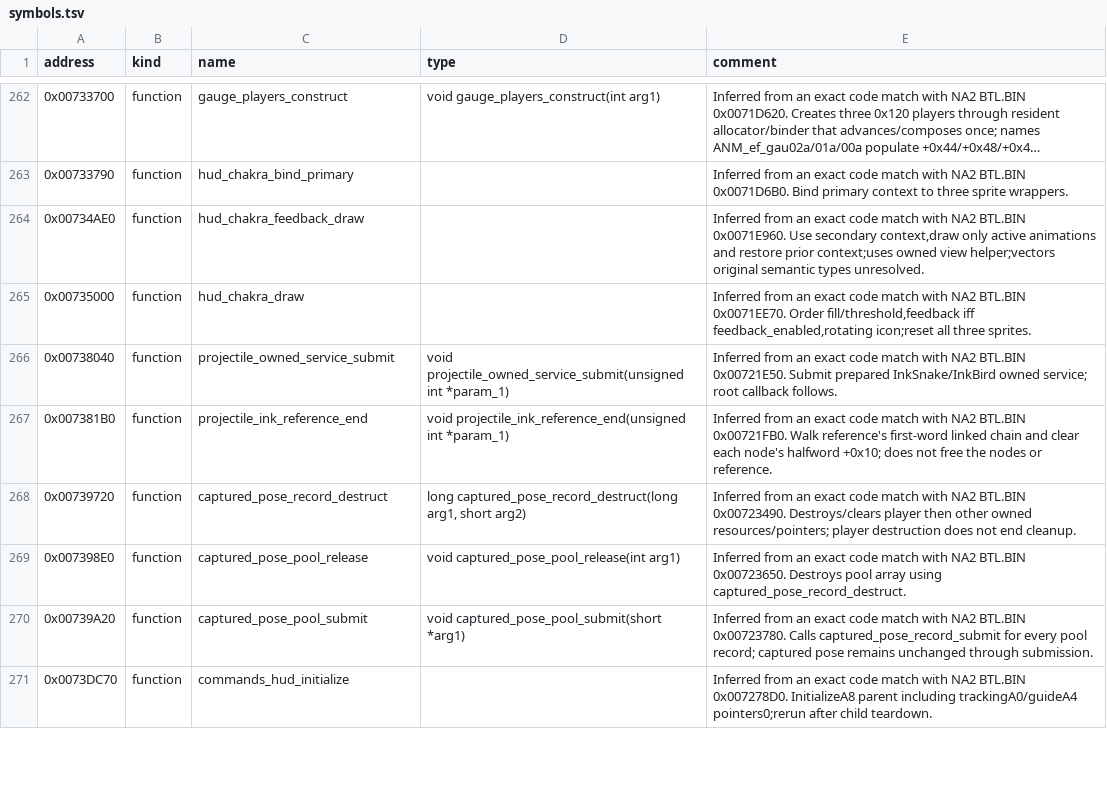
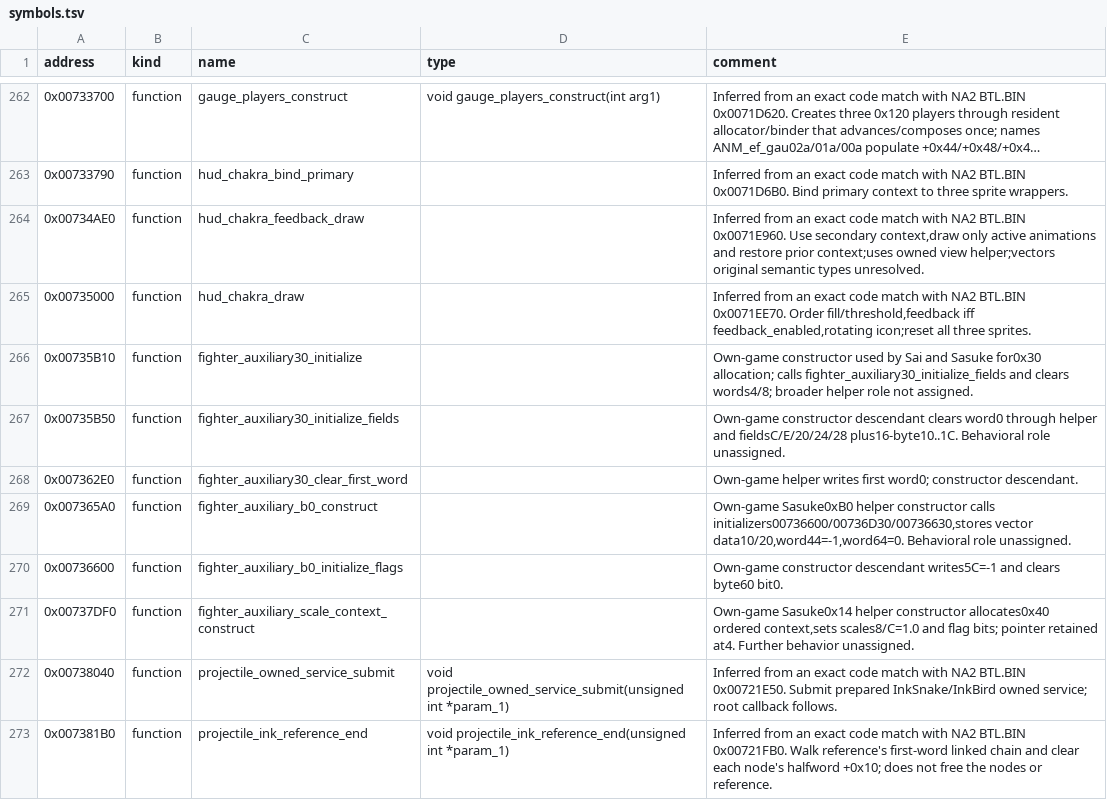
Before and after one commit to solid1353/UN-Workshop, a TSV file: reverse_engineering/annotations/NUN5/BTL.BIN/symbols.tsv, drawn as a sheet; only a part is shown, gaps mark what is left out; the shorter side is filled out with more unchanged rows; long unchanged cells end in …; the diff covers the shown part only; the diff names each change by its address in the sheet, - before the commit and + after, or states it on an @@ line.

```diff
--- a/reverse_engineering/annotations/NUN5/BTL.BIN/symbols.tsv
+++ b/reverse_engineering/annotations/NUN5/BTL.BIN/symbols.tsv
+row 266: 0x00735B10 | function | fighter_auxiliary30_initialize |  | Own-game constructor used by Sai and Sasuke for0x30 allocation; calls fighter_auxiliary30_initialize_fields and clears words4/8; broader helper role not assigned.
+row 267: 0x00735B50 | function | fighter_auxiliary30_initialize_fields |  | Own-game constructor descendant clears word0 through helper and fieldsC/E/20/24/28 plus16-byte10..1C. Behavioral role unassigned.
+row 268: 0x007362E0 | function | fighter_auxiliary30_clear_first_word |  | Own-game helper writes first word0; constructor descendant.
+row 269: 0x007365A0 | function | fighter_auxiliary_b0_construct |  | Own-game Sasuke0xB0 helper constructor calls initializers00736600/00736D30/00736630,stores vector data10/20,word44=-1,word64=0. Behavioral role unassigned.
+row 270: 0x00736600 | function | fighter_auxiliary_b0_initialize_flags |  | Own-game constructor descendant writes5C=-1 and clears byte60 bit0.
+row 271: 0x00737DF0 | function | fighter_auxiliary_scale_context_construct |  | Own-game Sasuke0x14 helper constructor allocates0x40 ordered context,sets scales8/C=1.0 and flag bits; pointer retained at4. Further behavior unassigned.
```
Also changed, not shown: 6 added rows elsewhere in this file, reverse_engineering/annotations/NA2/ETC.BIN/symbols.tsv, reverse_engineering/annotations/NUN3/BATTLE.BIN/symbols.tsv, 10 other files.
